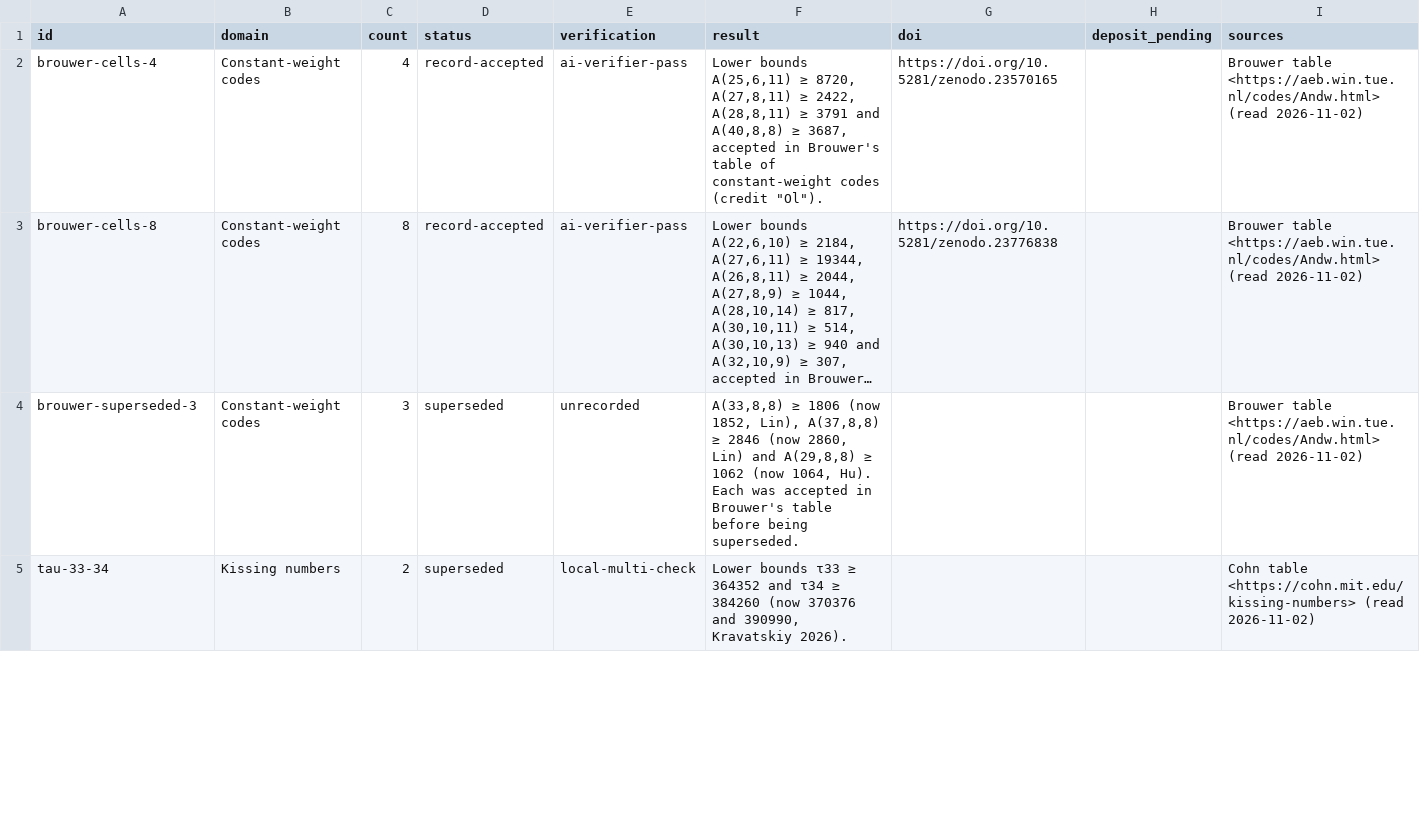
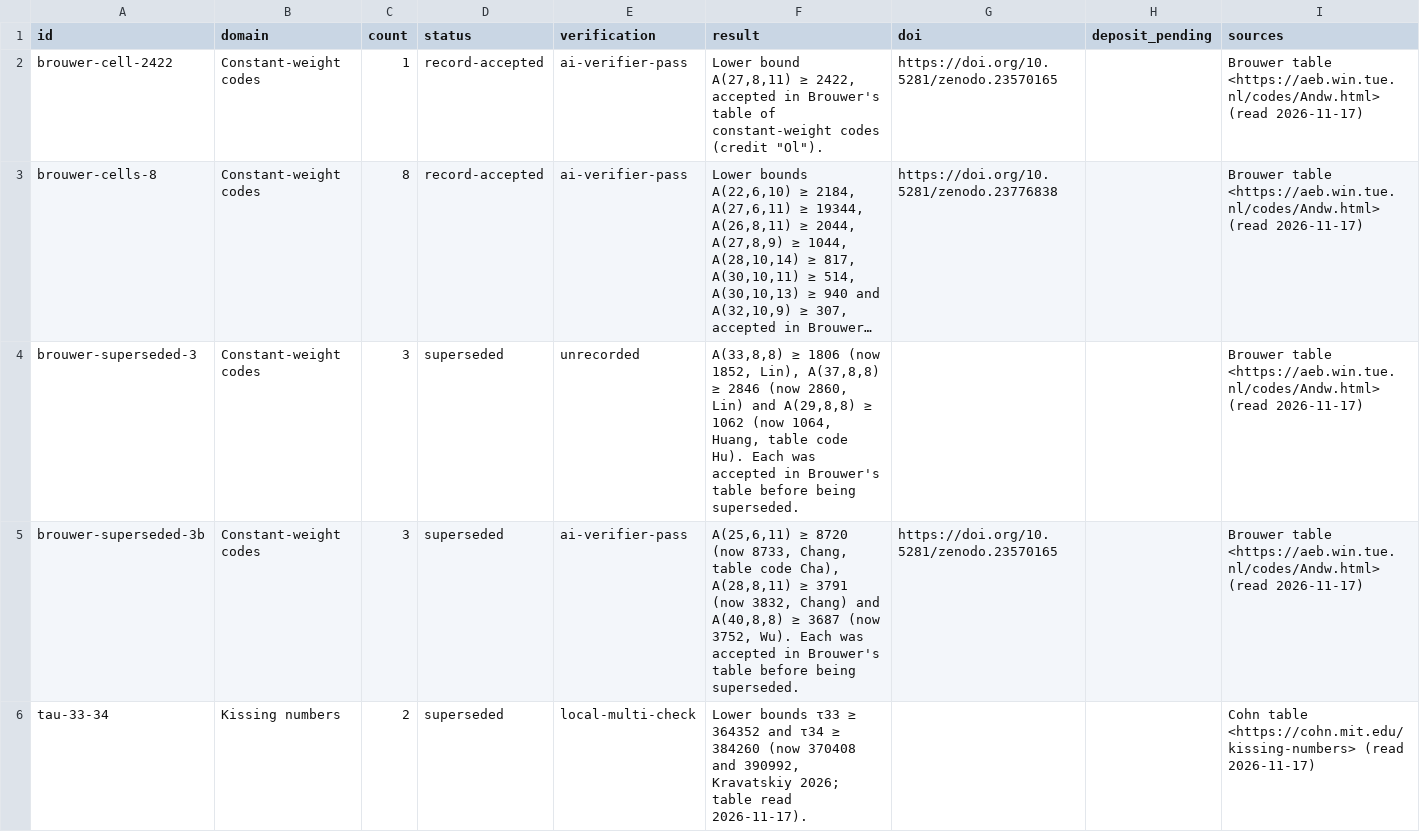
Before and after one commit to antoine-olivier/research-register, a CSV file: results.csv, drawn as a sheet; only a part is shown; long unchanged cells end in …; addresses are those after the commit; the diff covers the shown part only; the diff names each change by its address in the sheet, - before the commit and + after, or states it on an @@ line.

Commit message:
Register: tables re-read on 2026-11-17 (17 accepted, 15 since beaten)

```diff
--- a/results.csv
+++ b/results.csv
-A2 (id): brouwer-cells-4
+A2 (id): brouwer-cell-2422
-C2 (count): 4
+C2 (count): 1
-F2 (result): Lower bounds A(25,6,11) ≥ 8720, A(27,8,11) ≥ 2422, A(28,8,11) ≥ 3791 and A(40,8,8) ≥ 3687, accepted in…
+F2 (result): Lower bound A(27,8,11) ≥ 2422, accepted in…
-I2:I4 (sources): …<https://aeb.win.tue.nl/codes/Andw.html> (read 2026-11-02)
+I2:I4 (sources): …<https://aeb.win.tue.nl/codes/Andw.html> (read 2026-11-17)
-F4 (result): …(now 1064, Hu). Each…
+F4 (result): …(now 1064, Huang, table code Hu). Each…
+row 5: brouwer-superseded-3b | Constant-weight codes | 3 | superseded | ai-verifier-pass | A(25,6,11) ≥ 8720 (now 8733, Chang, table code Cha), A(28,8,11) ≥ 3791 (now 3832, Chang) and A(40,8,8) ≥ 3687 (now 3752, Wu). Each was accepted in Brouwer's table before being superseded. | https://doi.org/10.5281/zenodo.23570165 |  | Brouwer table <https://aeb.win.tue.nl/codes/Andw.html> (read 2026-11-17)
-F6 (result): …384260 (now 370376 and 390990, Kravatskiy 2026).
+F6 (result): …384260 (now 370408 and 390992, Kravatskiy 2026; table read 2026-11-17).
-I6 (sources): …<https://cohn.mit.edu/kissing-numbers> (read 2026-11-02)
+I6 (sources): …<https://cohn.mit.edu/kissing-numbers> (read 2026-11-17)
```
Also changed, not shown: 18 edited cells elsewhere in this file, 1 other file.
